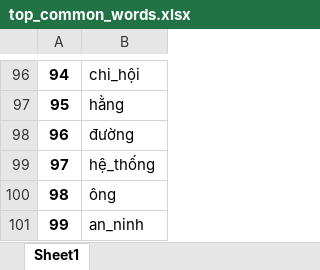
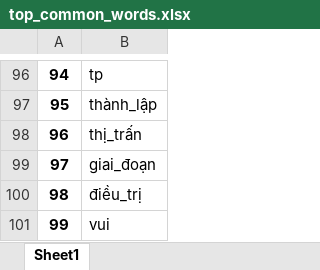
Before and after one commit to Neo-Nguyen-95/DA15_silver_economy, an Excel workbook: data/top_common_words.xlsx, sheet Sheet1, drawn as a sheet; only a part is shown, gaps mark what is left out; values as stored, in another font and other column widths than the file's, no borders; the diff covers the shown part only; the diff names each change by its address in the sheet, - before the commit and + after, or states it on an @@ line.

```diff
--- a/data/top_common_words.xlsx (sheet Sheet1)
+++ b/data/top_common_words.xlsx (sheet Sheet1)
-B96: chi_hội
+B96: tp
-B97: hằng
+B97: thành_lập
-B98: đường
+B98: thị_trấn
-B99: hệ_thống
+B99: giai_đoạn
-B100: ông
+B100: điều_trị
-B101: an_ninh
+B101: vui
```
Also changed, not shown: 56 edited cells elsewhere in this sheet, data/topic_allocation.xlsx, 2 other files.
